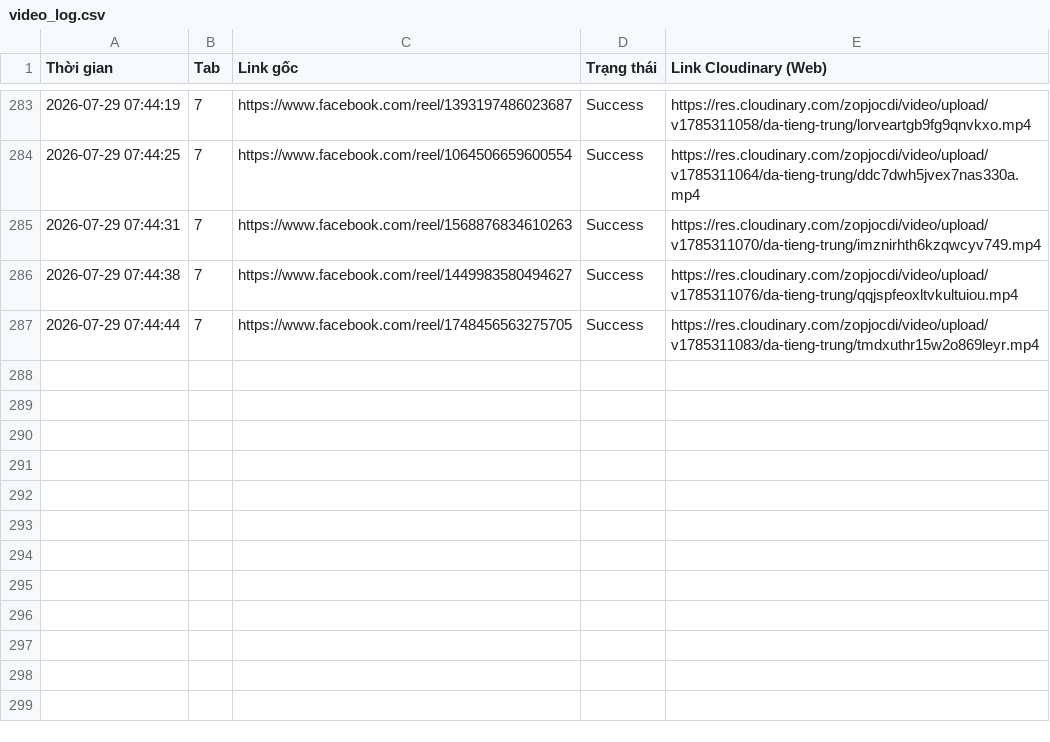
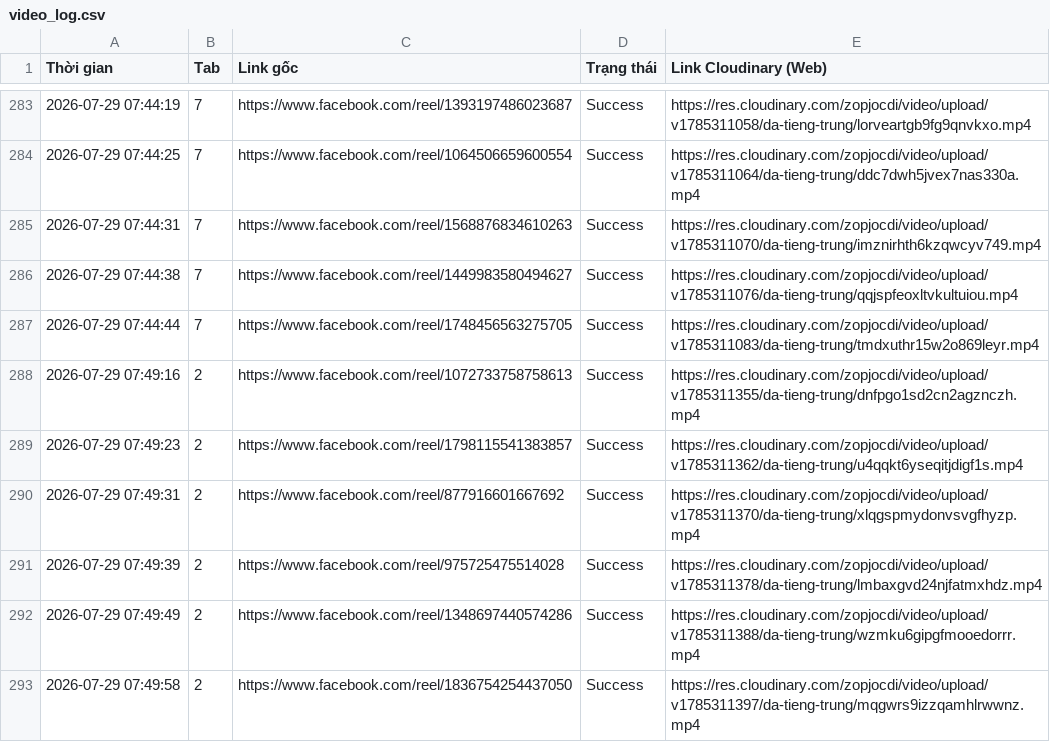
Before and after one commit to infinitehorizons2012-code/da-tieng-trung-reels, a CSV file: video_log.csv, drawn as a sheet; only a part is shown, gaps mark what is left out; the diff names each change by its address in the sheet, - before the commit and + after, or states it on an @@ line.

```diff
--- a/video_log.csv
+++ b/video_log.csv
+row 288: 2026-07-29 07:49:16 | 2 | https://www.facebook.com/reel/1072733758758613 | Success | https://res.cloudinary.com/zopjocdi/video/upload/v1785311355/da-tieng-trung/dnfpgo1sd2cn2agznczh.mp4
+row 289: 2026-07-29 07:49:23 | 2 | https://www.facebook.com/reel/1798115541383857 | Success | https://res.cloudinary.com/zopjocdi/video/upload/v1785311362/da-tieng-trung/u4qqkt6yseqitjdigf1s.mp4
+row 290: 2026-07-29 07:49:31 | 2 | https://www.facebook.com/reel/877916601667692 | Success | https://res.cloudinary.com/zopjocdi/video/upload/v1785311370/da-tieng-trung/xlqgspmydonvsvgfhyzp.mp4
+row 291: 2026-07-29 07:49:39 | 2 | https://www.facebook.com/reel/975725475514028 | Success | https://res.cloudinary.com/zopjocdi/video/upload/v1785311378/da-tieng-trung/lmbaxgvd24njfatmxhdz.mp4
+row 292: 2026-07-29 07:49:49 | 2 | https://www.facebook.com/reel/1348697440574286 | Success | https://res.cloudinary.com/zopjocdi/video/upload/v1785311388/da-tieng-trung/wzmku6gipgfmooedorrr.mp4
+row 293: 2026-07-29 07:49:58 | 2 | https://www.facebook.com/reel/1836754254437050 | Success | https://res.cloudinary.com/zopjocdi/video/upload/v1785311397/da-tieng-trung/mqgwrs9izzqamhlrwwnz.mp4
```
Also changed, not shown: 1 other file.
